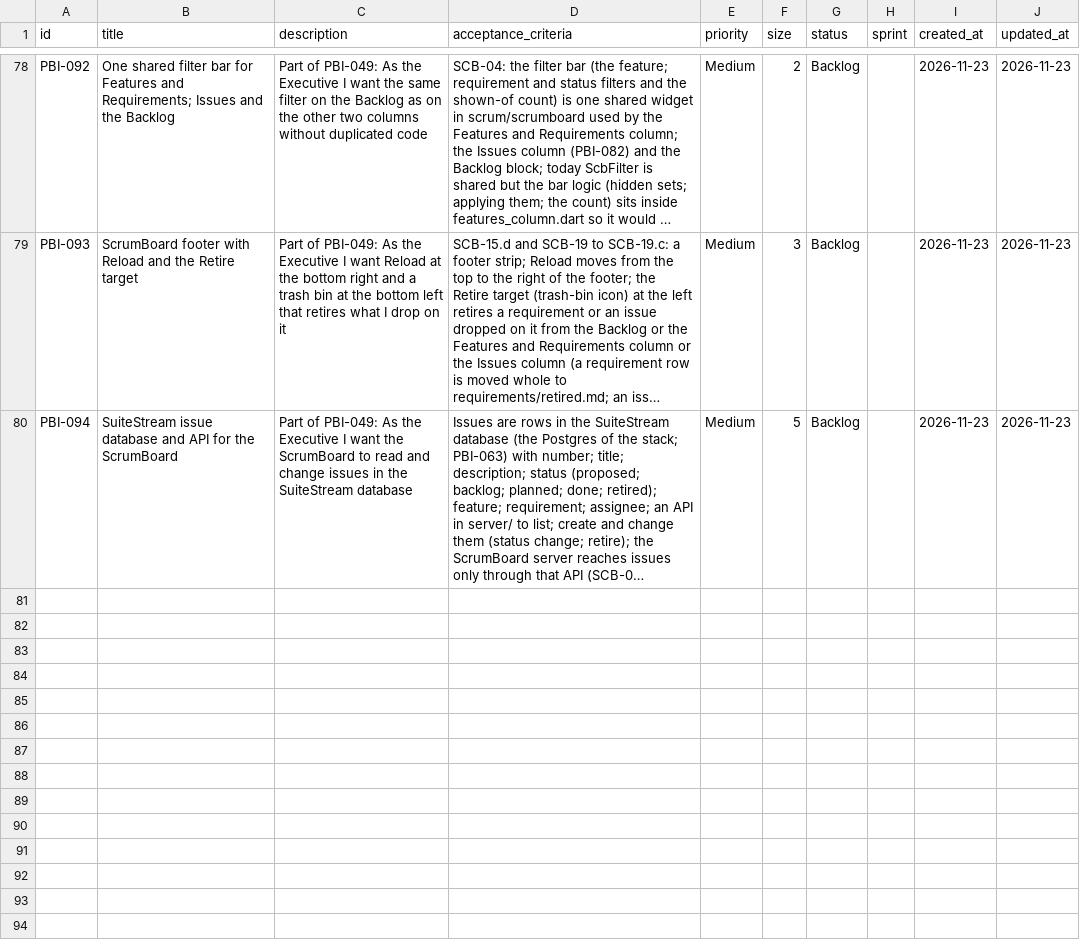
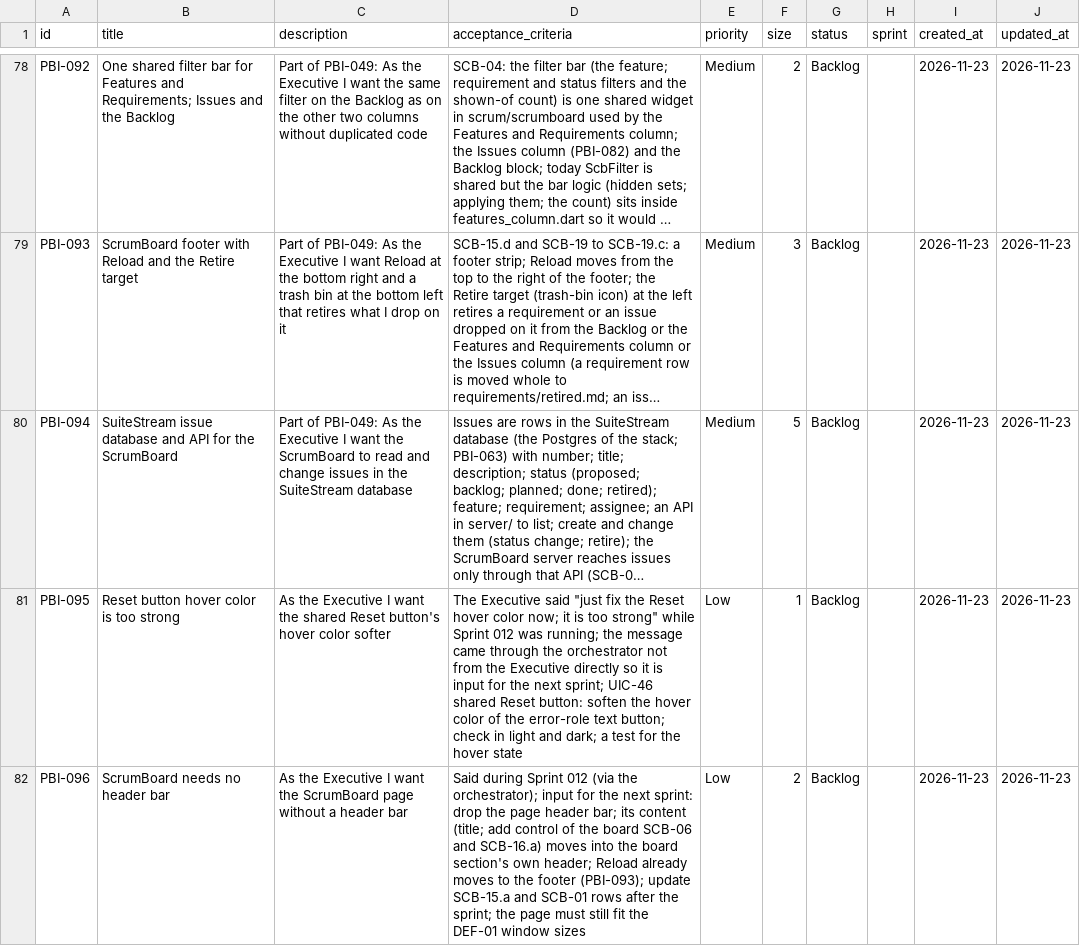
Before and after one commit to Uuugh/SuiteStream, a CSV file: scrum/product_backlog.csv, drawn as a sheet; only a part is shown, gaps mark what is left out; long unchanged cells end in …; the diff names each change by its address in the sheet, - before the commit and + after, or states it on an @@ line.

```diff
--- a/scrum/product_backlog.csv
+++ b/scrum/product_backlog.csv
+row 81: PBI-095 | Reset button hover color is too strong | As the Executive I want the shared Reset button's hover color softer | The Executive said "just fix the Reset hover color now; it is too strong" while Sprint 012 was running; the message came through the orchestrator not from the Executive directly so it is input for the next sprint; UIC-46 shared Reset button: soften the hover color of the error-role text button; check in light and dark; a test for the hover state | Low | 1 | Backlog |  | 2026-11-23 | 2026-11-23
+row 82: PBI-096 | ScrumBoard needs no header bar | As the Executive I want the ScrumBoard page without a header bar | Said during Sprint 012 (via the orchestrator); input for the next sprint: drop the page header bar; its content (title; add control of the board SCB-06 and SCB-16.a) moves into the board section's own header; Reload already moves to the footer (PBI-093); update SCB-15.a and SCB-01 rows after the sprint; the page must still fit the DEF-01 window sizes | Low | 2 | Backlog |  | 2026-11-23 | 2026-11-23
```
Also changed, not shown: 3 other files.
